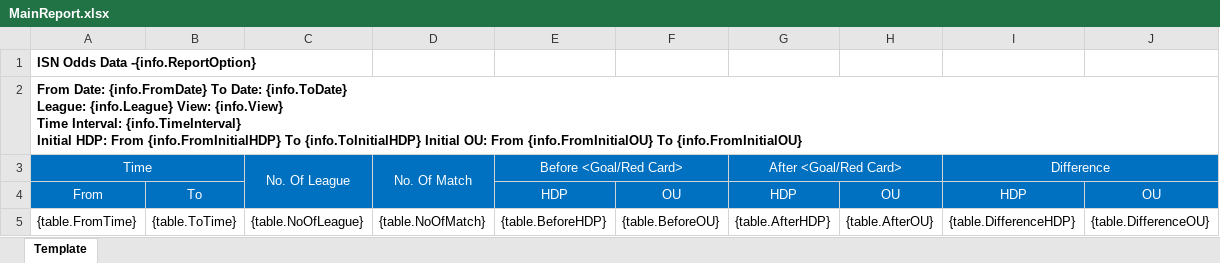
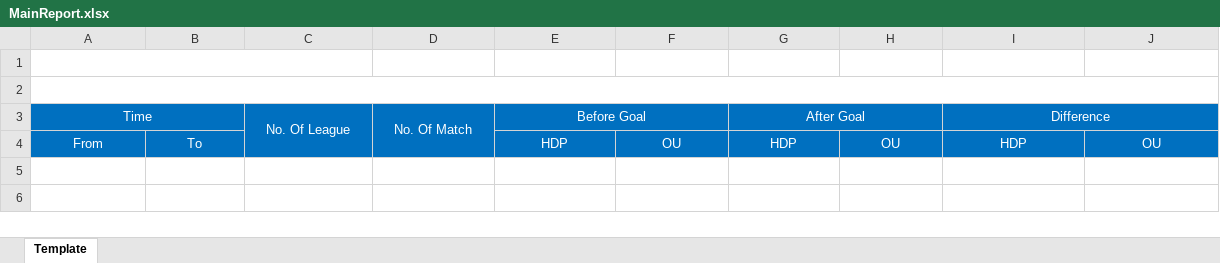
Before and after one commit to starixvn/new-accounting-portal_nap-automation-analysis, an Excel workbook: AutomationAnalysis.Websites/App_Data/Templates/MainReport.xlsx, sheet Template, drawn as a sheet; values as stored, in another font and other column widths than the file's, no borders; ↵ is a line break in a cell; the diff names each change by its address in the sheet, - before the commit and + after, or states it on an @@ line.

Commit message:
157288 - AutoMapper - export excel

```diff
--- a/AutomationAnalysis.Websites/App_Data/Templates/MainReport.xlsx (sheet Template)
+++ b/AutomationAnalysis.Websites/App_Data/Templates/MainReport.xlsx (sheet Template)
-A1: ISN Odds Data -{info.ReportOption}
+A1: (empty)
+A1:C1 merged
-A2: From Date: {info.FromDate} To Date: {info.ToDate} ↵ League: {info.League} View: {info.View} ↵ Time Interval: {info.TimeInterval} ↵ Initial HDP: From {info.FromInitialHDP} To {info.ToInitialHDP} Initial OU: From {info.FromInitialOU} To {info.FromInitialOU}
+A2: (empty)
-E3: Before <Goal/Red Card>
+E3: Before Goal
-G3: After <Goal/Red Card>
+G3: After Goal
-row 5: {table.FromTime} | {table.ToTime} | {table.NoOfLeague} | {table.NoOfMatch} | {table.BeforeHDP} | {table.BeforeOU} | {table.AfterHDP} | {table.AfterOU} | {table.DifferenceHDP} | {table.DifferenceOU}
```
Also changed, not shown: 9 other files.
